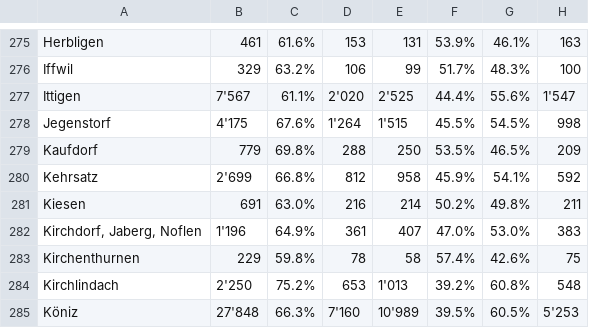
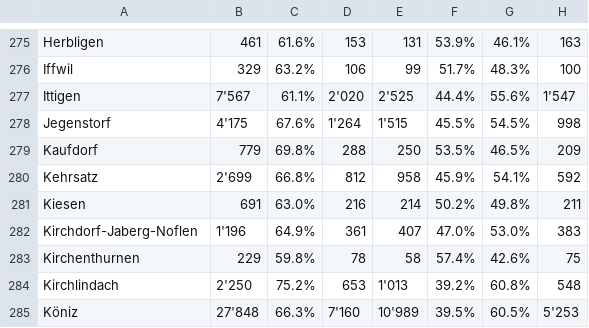
Before and after one commit to datamapio/geoid, a CSV file: CH/municipality/2016/election/ext_be.csv, drawn as a sheet; only a part is shown, gaps mark what is left out; the diff names each change by its address in the sheet, - before the commit and + after, or states it on an @@ line.

Commit message:
make one out of 3 (282, Kirchdorf, Jaberg, Noflen)

```diff
--- a/CH/municipality/2016/election/ext_be.csv
+++ b/CH/municipality/2016/election/ext_be.csv
-A282: Kirchdorf, Jaberg, Noflen
+A282: Kirchdorf-Jaberg-Noflen
```
